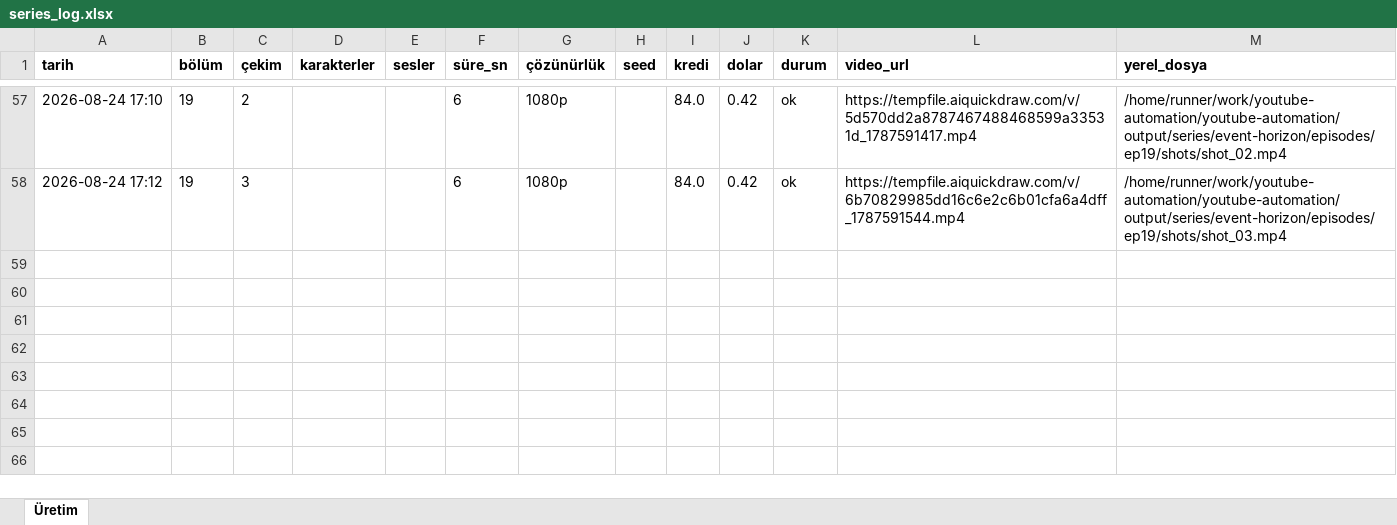
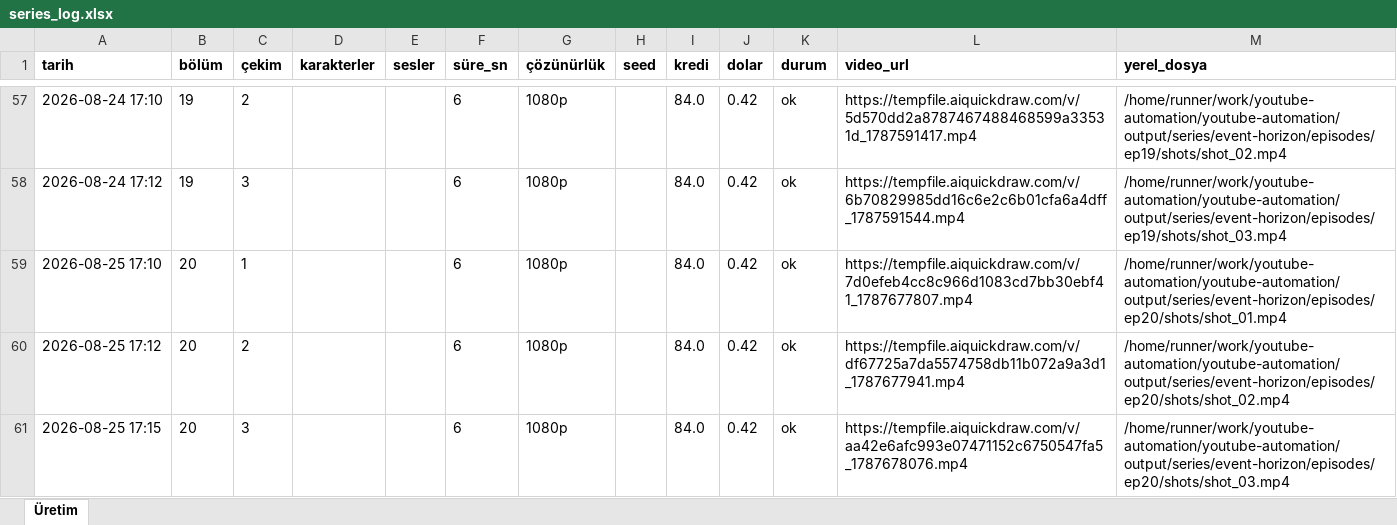
Before and after one commit to Wolkchen00/youtube-automation, an Excel workbook: galactic_experience/event-horizon/series_log.xlsx, sheet Üretim, drawn as a sheet; only a part is shown, gaps mark what is left out; values as stored, in another font and other column widths than the file's, no borders; the diff names each change by its address in the sheet, - before the commit and + after, or states it on an @@ line.

```diff
--- a/galactic_experience/event-horizon/series_log.xlsx (sheet Üretim)
+++ b/galactic_experience/event-horizon/series_log.xlsx (sheet Üretim)
+row 59: 2026-08-25 17:10 | 20 | 1 |  |  | 6 | 1080p |  | 84.0 | 0.42 | ok | https://tempfile.aiquickdraw.com/v/7d0efeb4cc8c966d1083cd7bb30ebf41_1787677807.mp4 | /home/runner/work/youtube-automation/youtube-automation/output/series/event-horizon/episodes/ep20/shots/shot_01.mp4
+row 60: 2026-08-25 17:12 | 20 | 2 |  |  | 6 | 1080p |  | 84.0 | 0.42 | ok | https://tempfile.aiquickdraw.com/v/df67725a7da5574758db11b072a9a3d1_1787677941.mp4 | /home/runner/work/youtube-automation/youtube-automation/output/series/event-horizon/episodes/ep20/shots/shot_02.mp4
+row 61: 2026-08-25 17:15 | 20 | 3 |  |  | 6 | 1080p |  | 84.0 | 0.42 | ok | https://tempfile.aiquickdraw.com/v/aa42e6afc993e07471152c6750547fa5_1787678076.mp4 | /home/runner/work/youtube-automation/youtube-automation/output/series/event-horizon/episodes/ep20/shots/shot_03.mp4
```
Also changed, not shown: 11 other files.
